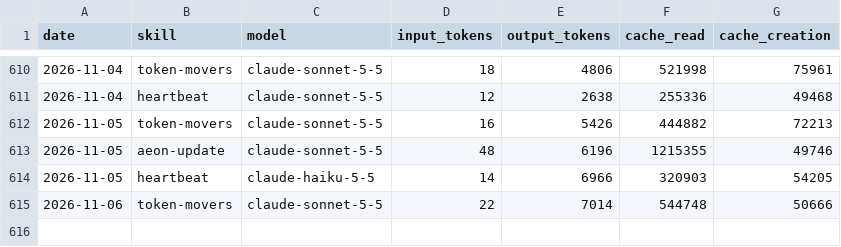
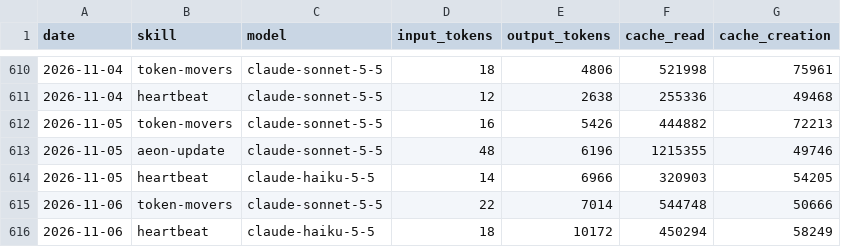
Before and after one commit to MiroShark/miroshark-aeon, a CSV file: memory/token-usage.csv, drawn as a sheet; only a part is shown, gaps mark what is left out; the diff names each change by its address in the sheet, - before the commit and + after, or states it on an @@ line.

Commit message:
chore(heartbeat): auto-commit 2026-11-06

```diff
--- a/memory/token-usage.csv
+++ b/memory/token-usage.csv
+row 616: 2026-11-06 | heartbeat | claude-haiku-5-5 | 18 | 10172 | 450294 | 58249
```
Also changed, not shown: 3 other files.
